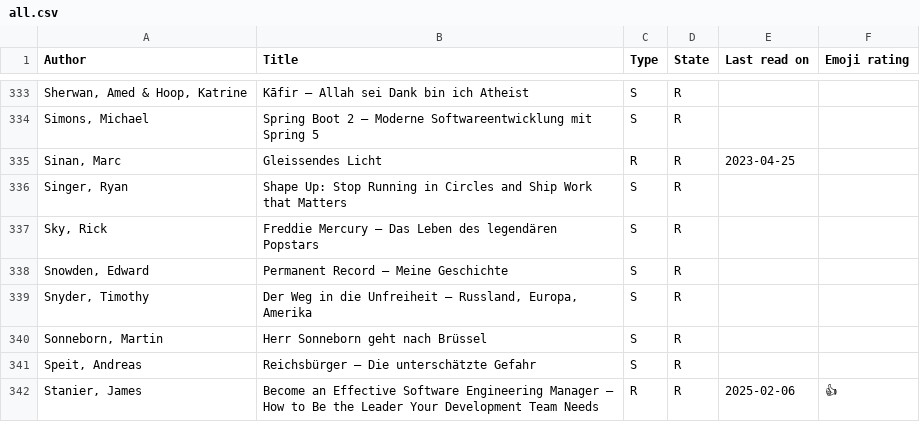
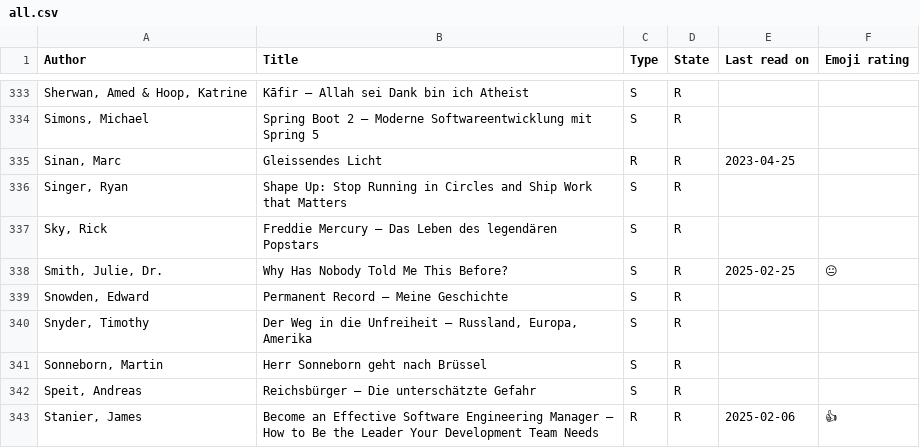
Before and after one commit to michael-simons/goodreads, a CSV file: all.csv, drawn as a sheet; only a part is shown, gaps mark what is left out; the diff names each change by its address in the sheet, - before the commit and + after, or states it on an @@ line.

Commit message:
Gelesen / Read: Why Has Nobody Told Me This before.
This came to us as a gift and me first reaction was a bit of a smirk, but eventually I grabbed toe copy to and read it fully.
For large extends it feels to me like a book on the "Litany Against Fear" and a set of tools to avoid the Gom Jabbar to sting.
This sounds maybe more harsh than intended, I did actually like reading it.
In an unexpected turn of events, I do feel that I am applying a lot of the recommendations in the last 5 or so years in my own life, which is kinda reassuring.

The thing I really liked most in the book is the concept of the "Feeling wheel": A word wheel aimed to avoid using only few words to describe everything as "happy", "aweful", "freightening". I will certainly think more about that in the future to come. It's true, the words that we have shape what we are able to think.

The mindfulness thing on it's own it's not my cup of tea, or maybe it is, but not in the way describe here.

```diff
--- a/all.csv
+++ b/all.csv
+row 338: Smith, Julie, Dr. | Why Has Nobody Told Me This Before? | S | R | 2025-02-25 | 😐
```
